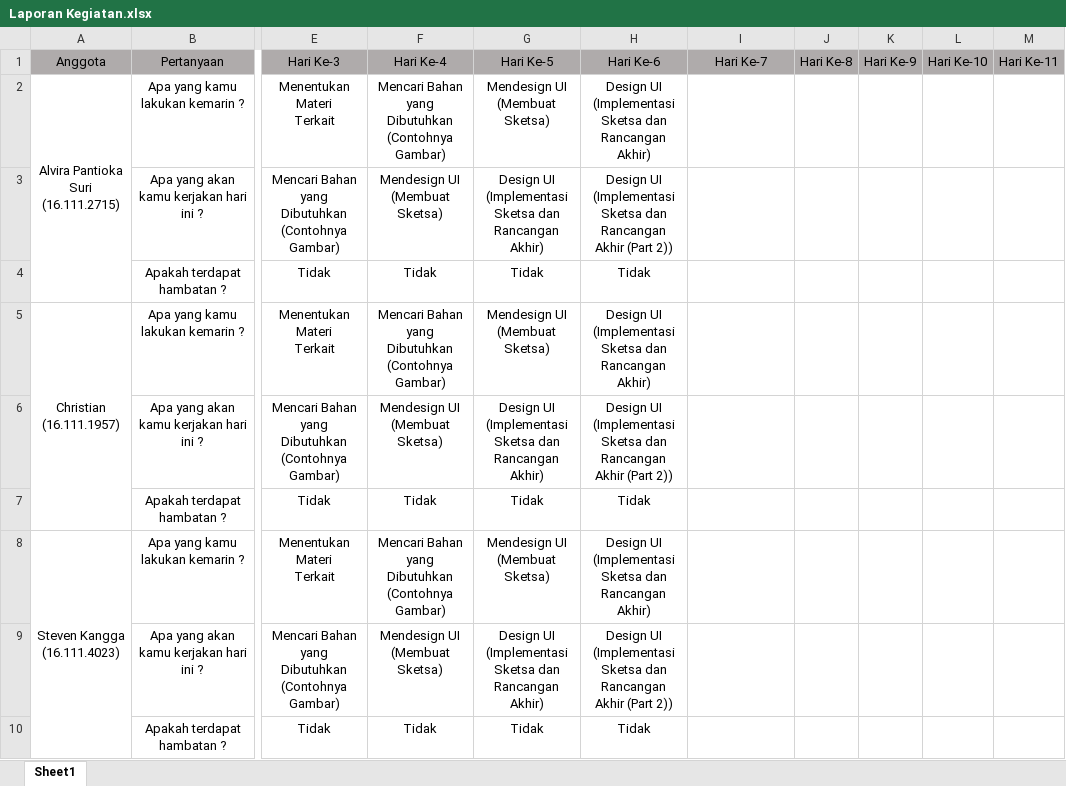
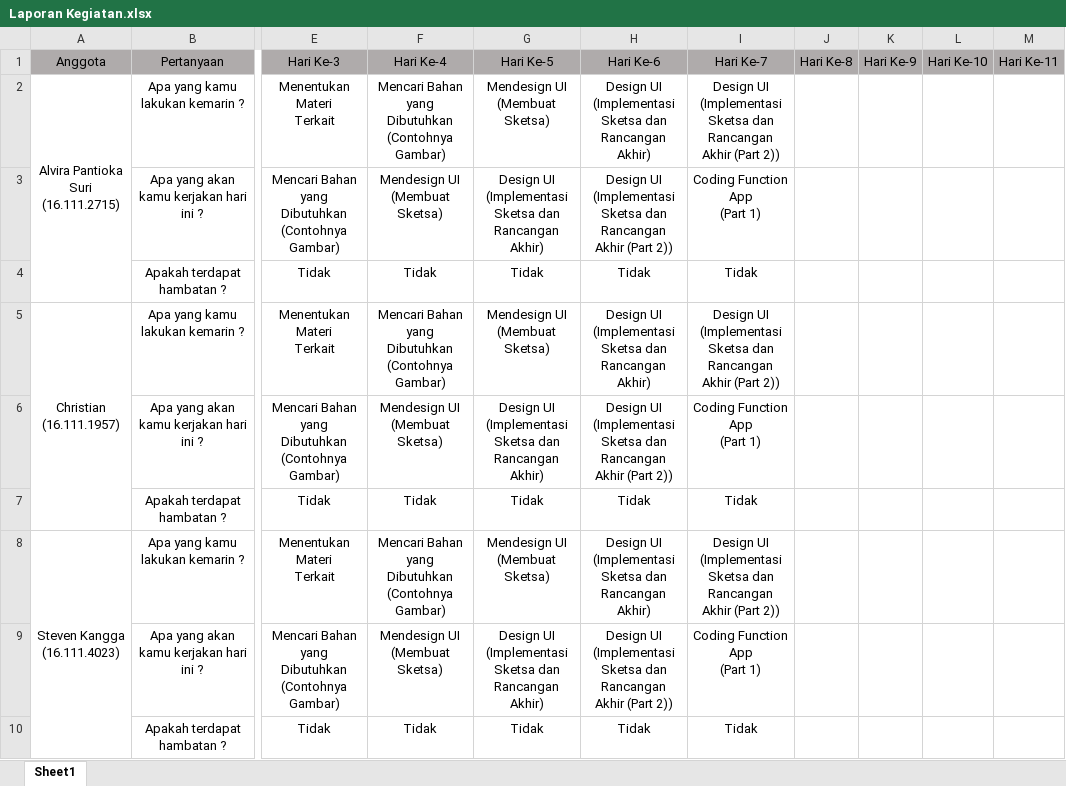
Before and after one commit to stevenkangga/Project, an Excel workbook: Laporan Kegiatan.xlsx, sheet Sheet1, drawn as a sheet; only a part is shown, gaps mark what is left out; values as stored, in another font and other column widths than the file's, no borders; ↵ is a line break in a cell; the diff names each change by its address in the sheet, - before the commit and + after, or states it on an @@ line.

```diff
--- a/Laporan Kegiatan.xlsx (sheet Sheet1)
+++ b/Laporan Kegiatan.xlsx (sheet Sheet1)
-I2: (empty)
+I2: Design UI (Implementasi ↵ Sketsa dan Rancangan ↵ Akhir (Part 2))
-I3: (empty)
+I3: Coding Function App ↵ (Part 1)
-I4: (empty)
+I4: Tidak
-I5: (empty)
+I5: Design UI (Implementasi ↵ Sketsa dan Rancangan ↵ Akhir (Part 2))
-I6: (empty)
+I6: Coding Function App ↵ (Part 1)
-I7: (empty)
+I7: Tidak
-I8: (empty)
+I8: Design UI (Implementasi ↵ Sketsa dan Rancangan ↵ Akhir (Part 2))
-I9: (empty)
+I9: Coding Function App ↵ (Part 1)
-I10: (empty)
+I10: Tidak
```
Also changed, not shown: 1 other file.
